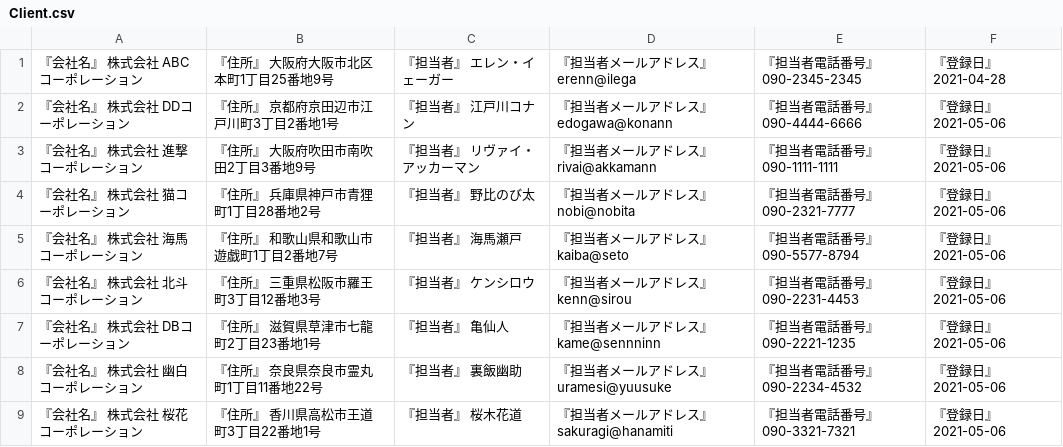
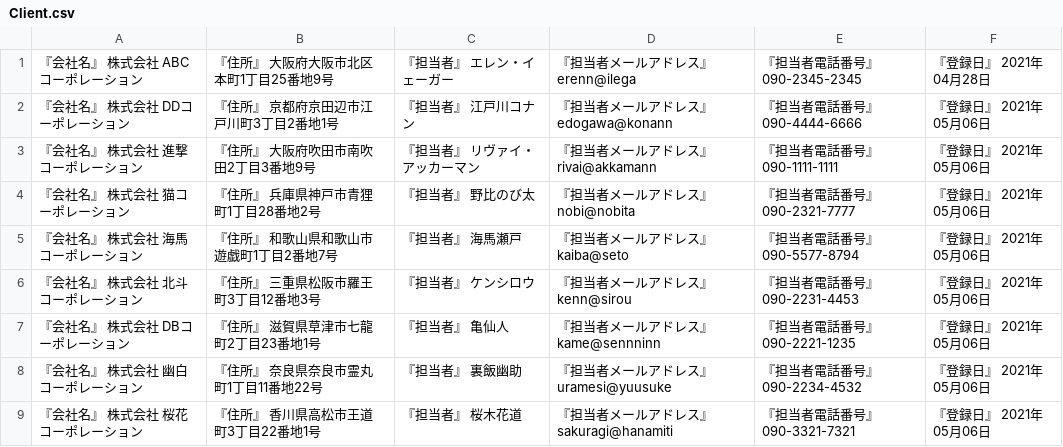
Before and after one commit to YumaMaruyama/WorkEfficiencyAppTodo, a CSV file: Client.csv, drawn as a sheet.

```diff
--- a/Client.csv
+++ b/Client.csv
@@ -1,9 +1,9 @@
-『会社名』 株式会社　ABCコーポレーション,『住所』 大阪府大阪市北区本町1丁目25番地9号,『担当者』 エレン・イェーガー,『担当者メールアドレス』 erenn@ilega,『担当者電話番号』 090-2345-2345,『登録日』 2021-04-28
-『会社名』 株式会社　DDコーポレーション,『住所』 京都府京田辺市江戸川町3丁目2番地1号,『担当者』 江戸川コナン,『担当者メールアドレス』 edogawa@konann,『担当者電話番号』 090-4444-6666,『登録日』 2021-05-06
-『会社名』 株式会社　進撃コーポレーション,『住所』 大阪府吹田市南吹田2丁目3番地9号,『担当者』 リヴァイ・アッカーマン,『担当者メールアドレス』 rivai@akkamann,『担当者電話番号』 090-1111-1111,『登録日』 2021-05-06
-『会社名』 株式会社　猫コーポレーション,『住所』 兵庫県神戸市青狸町1丁目28番地2号,『担当者』 野比のび太,『担当者メールアドレス』 nobi@nobita,『担当者電話番号』 090-2321-7777,『登録日』 2021-05-06
-『会社名』 株式会社　海馬コーポレーション,『住所』 和歌山県和歌山市遊戯町1丁目2番地7号,『担当者』 海馬瀬戸,『担当者メールアドレス』 kaiba@seto,『担当者電話番号』 090-5577-8794,『登録日』 2021-05-06
-『会社名』 株式会社　北斗コーポレーション,『住所』 三重県松阪市羅王町3丁目12番地3号,『担当者』 ケンシロウ,『担当者メールアドレス』 kenn@sirou,『担当者電話番号』 090-2231-4453,『登録日』 2021-05-06
-『会社名』 株式会社　DBコーポレーション,『住所』 滋賀県草津市七龍町2丁目23番地1号,『担当者』 亀仙人,『担当者メールアドレス』 kame@sennninn,『担当者電話番号』 090-2221-1235,『登録日』 2021-05-06
-『会社名』 株式会社　幽白コーポレーション,『住所』 奈良県奈良市霊丸町1丁目11番地22号,『担当者』 裏飯幽助,『担当者メールアドレス』 uramesi@yuusuke,『担当者電話番号』 090-2234-4532,『登録日』 2021-05-06
-『会社名』 株式会社　桜花コーポレーション,『住所』 香川県高松市王道町3丁目22番地1号,『担当者』 桜木花道,『担当者メールアドレス』 sakuragi@hanamiti,『担当者電話番号』 090-3321-7321,『登録日』 2021-05-06
+『会社名』 株式会社　ABCコーポレーション,『住所』 大阪府大阪市北区本町1丁目25番地9号,『担当者』 エレン・イェーガー,『担当者メールアドレス』 erenn@ilega,『担当者電話番号』 090-2345-2345,『登録日』 2021年04月28日
+『会社名』 株式会社　DDコーポレーション,『住所』 京都府京田辺市江戸川町3丁目2番地1号,『担当者』 江戸川コナン,『担当者メールアドレス』 edogawa@konann,『担当者電話番号』 090-4444-6666,『登録日』 2021年05月06日
+『会社名』 株式会社　進撃コーポレーション,『住所』 大阪府吹田市南吹田2丁目3番地9号,『担当者』 リヴァイ・アッカーマン,『担当者メールアドレス』 rivai@akkamann,『担当者電話番号』 090-1111-1111,『登録日』 2021年05月06日
+『会社名』 株式会社　猫コーポレーション,『住所』 兵庫県神戸市青狸町1丁目28番地2号,『担当者』 野比のび太,『担当者メールアドレス』 nobi@nobita,『担当者電話番号』 090-2321-7777,『登録日』 2021年05月06日
+『会社名』 株式会社　海馬コーポレーション,『住所』 和歌山県和歌山市遊戯町1丁目2番地7号,『担当者』 海馬瀬戸,『担当者メールアドレス』 kaiba@seto,『担当者電話番号』 090-5577-8794,『登録日』 2021年05月06日
+『会社名』 株式会社　北斗コーポレーション,『住所』 三重県松阪市羅王町3丁目12番地3号,『担当者』 ケンシロウ,『担当者メールアドレス』 kenn@sirou,『担当者電話番号』 090-2231-4453,『登録日』 2021年05月06日
+『会社名』 株式会社　DBコーポレーション,『住所』 滋賀県草津市七龍町2丁目23番地1号,『担当者』 亀仙人,『担当者メールアドレス』 kame@sennninn,『担当者電話番号』 090-2221-1235,『登録日』 2021年05月06日
+『会社名』 株式会社　幽白コーポレーション,『住所』 奈良県奈良市霊丸町1丁目11番地22号,『担当者』 裏飯幽助,『担当者メールアドレス』 uramesi@yuusuke,『担当者電話番号』 090-2234-4532,『登録日』 2021年05月06日
+『会社名』 株式会社　桜花コーポレーション,『住所』 香川県高松市王道町3丁目22番地1号,『担当者』 桜木花道,『担当者メールアドレス』 sakuragi@hanamiti,『担当者電話番号』 090-3321-7321,『登録日』 2021年05月06日
```
Also changed, not shown: one_to_oneMailSending.csv, personUsersNotice.csv, 13 other files.
